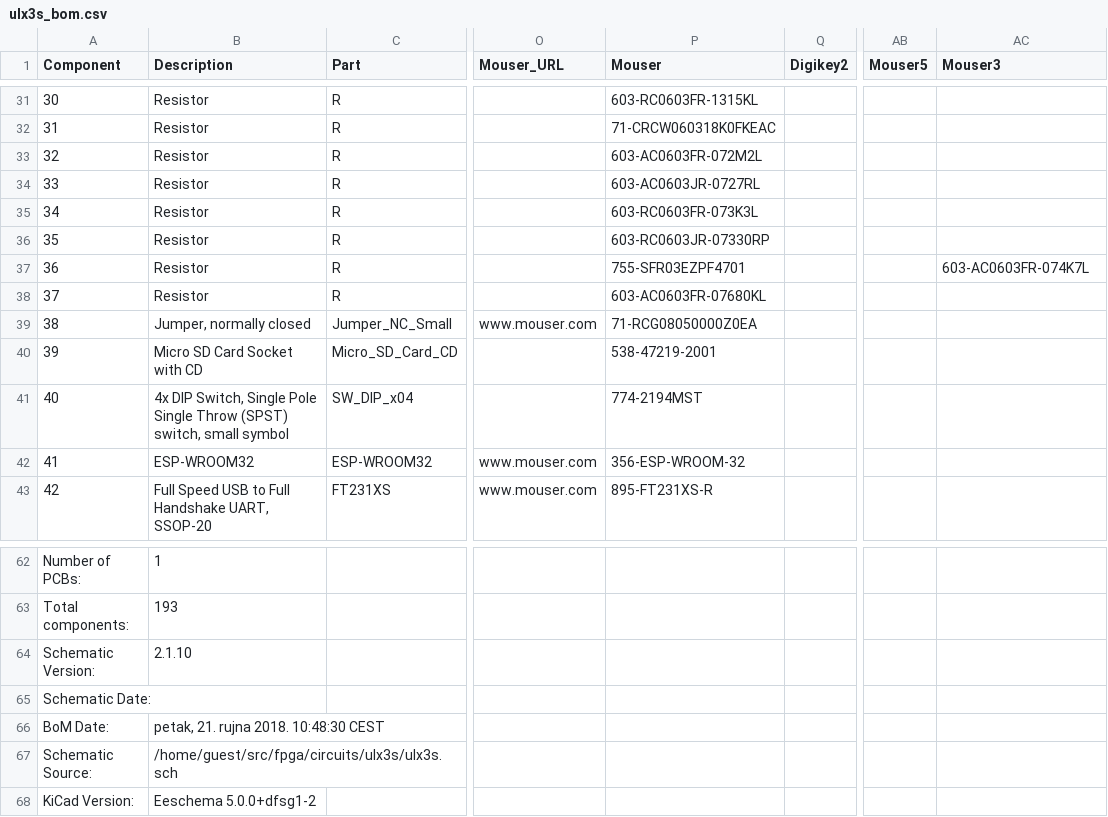
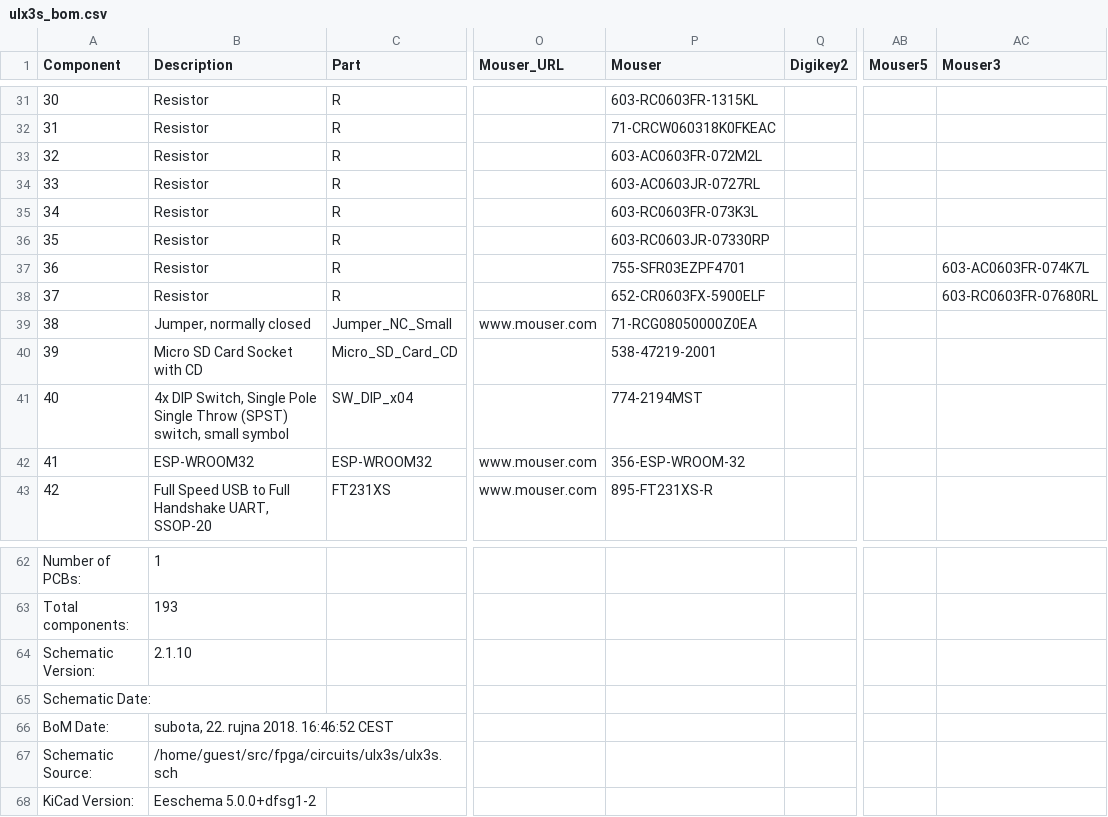
Before and after one commit to emard/ulx3s, a CSV file: doc/ulx3s_bom.csv, drawn as a sheet; only a part is shown, gaps mark what is left out; the diff names each change by its address in the sheet, - before the commit and + after, or states it on an @@ line.

```diff
--- a/doc/ulx3s_bom.csv
+++ b/doc/ulx3s_bom.csv
-P38 (Mouser): 603-AC0603FR-07680KL
+P38 (Mouser): 652-CR0603FX-5900ELF
-AC38 (Mouser3): (empty)
+AC38 (Mouser3): 603-RC0603FR-07680RL
-B66 (Description): petak, 21. rujna 2018. 10:48:30 CEST
+B66 (Description): subota, 22. rujna 2018. 16:46:52 CEST
```
Also changed, not shown: 1-click-bom.tsv.
